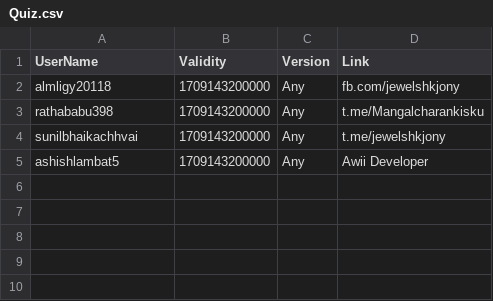
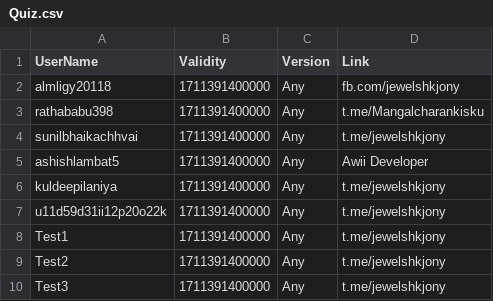
Before and after one commit to kalash1994/awiideveloper-Public, a CSV file: Quiz.csv, drawn as a sheet.

Commit message:
Update Quiz.csv

```diff
--- a/Quiz.csv
+++ b/Quiz.csv
@@ -1,5 +1,10 @@
 UserName,Validity,Version,Link
-almligy20118,1709143200000,Any,fb.com/jewelshkjony
-rathababu398,1709143200000,Any,t.me/Mangalcharankisku
-sunilbhaikachhvai,1709143200000,Any,t.me/jewelshkjony
-ashishlambat5,1709143200000,Any,Awii Developer
+almligy20118,1711391400000,Any,fb.com/jewelshkjony
+rathababu398,1711391400000,Any,t.me/Mangalcharankisku
+sunilbhaikachhvai,1711391400000,Any,t.me/jewelshkjony
+ashishlambat5,1711391400000,Any,Awii Developer
+kuldeepilaniya,1711391400000,Any,t.me/jewelshkjony
+u11d59d31ii12p20o22k,1711391400000,Any,t.me/jewelshkjony
+Test1,1711391400000,Any,t.me/jewelshkjony
+Test2,1711391400000,Any,t.me/jewelshkjony
+Test3,1711391400000,Any,t.me/jewelshkjony
```
